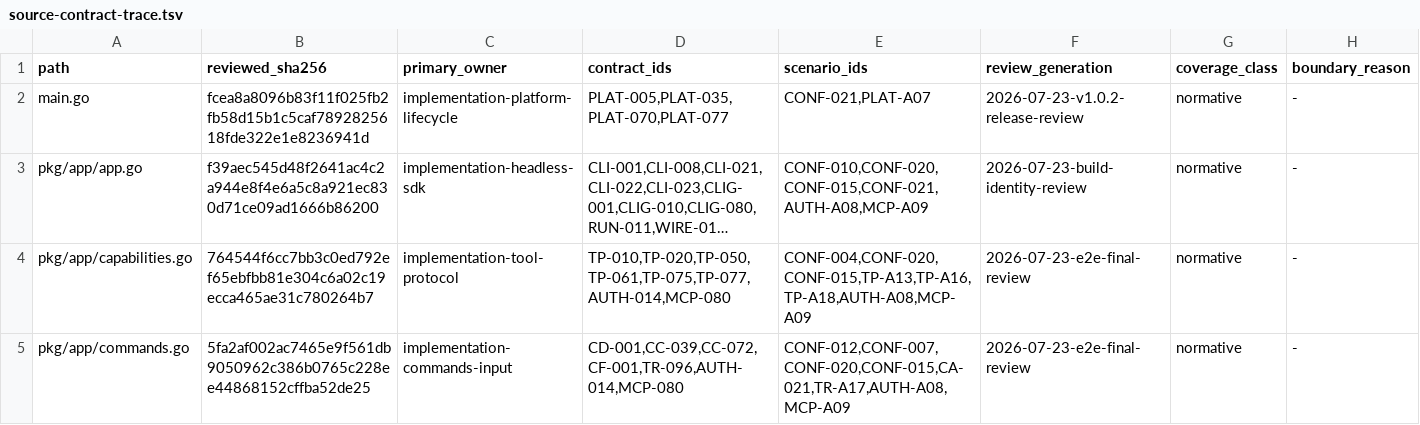
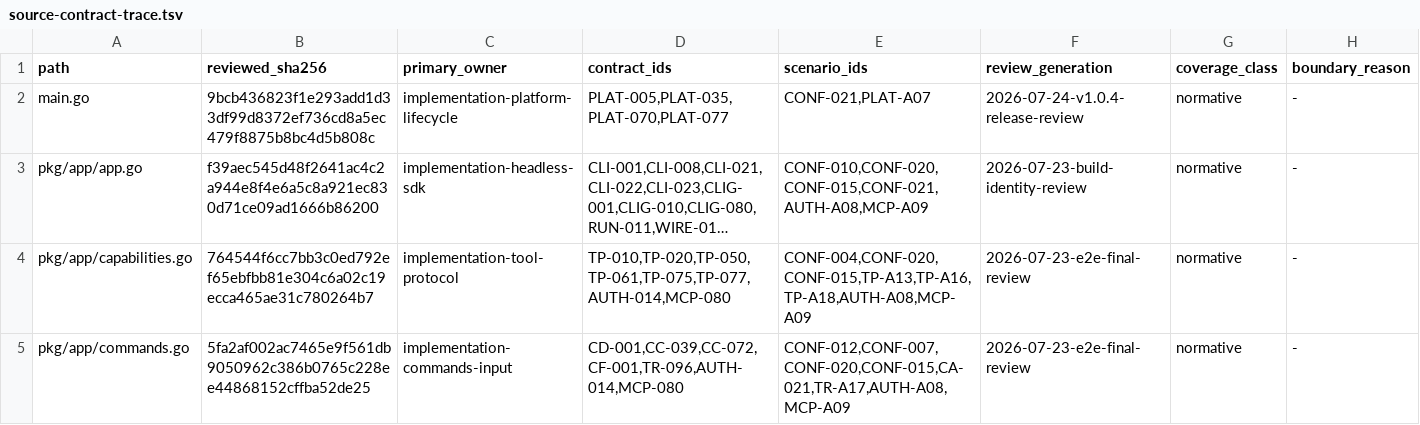
Before and after one commit to greenpau/agentx, a TSV file: .codex/skills/implementation-conformance-audit/references/source-contract-trace.tsv, drawn as a sheet; only a part is shown; long unchanged cells end in …; the diff names each change by its address in the sheet, - before the commit and + after, or states it on an @@ line.

```diff
--- a/.codex/skills/implementation-conformance-audit/references/source-contract-trace.tsv
+++ b/.codex/skills/implementation-conformance-audit/references/source-contract-trace.tsv
-B2 (reviewed_sha256): fcea8a8096b83f11f025fb2fb58d15b1c5caf7892825618fde322e1e8236941d
+B2 (reviewed_sha256): 9bcb436823f1e293add1d33df99d8372ef736cd8a5ec479f8875b8bc4d5b808c
-F2 (review_generation): 2026-07-23-v1.0.2-release-review
+F2 (review_generation): 2026-07-24-v1.0.4-release-review
```
Also changed, not shown: .codex/skills/implementation-conformance-audit/references/contract-scenario-coverage.tsv, .codex/skills/implementation-conformance-audit/references/source-coverage.tsv, 5 other files.
